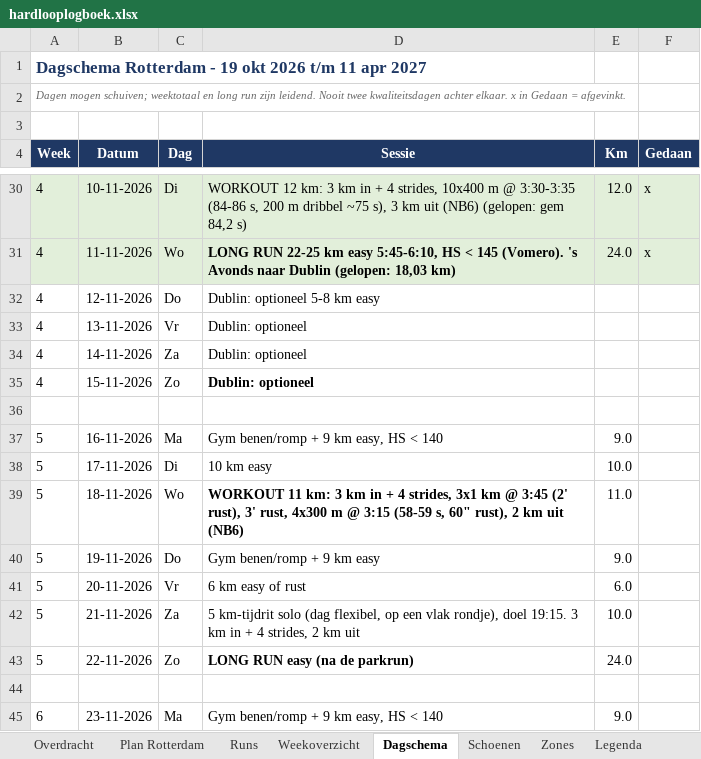
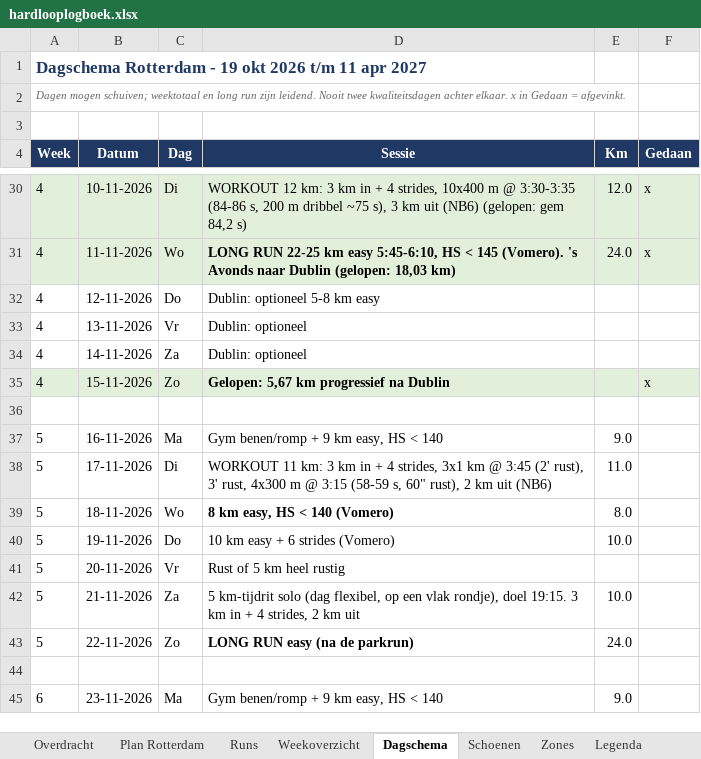
Before and after one commit to fkleinobbink/Garmin, an Excel workbook: logboek/hardlooplogboek.xlsx, sheet Dagschema, drawn as a sheet; only a part is shown, gaps mark what is left out; values as stored, in another font and other column widths than the file's, no borders; the diff names each change by its address in the sheet, - before the commit and + after, or states it on an @@ line.

```diff
--- a/logboek/hardlooplogboek.xlsx (sheet Dagschema)
+++ b/logboek/hardlooplogboek.xlsx (sheet Dagschema)
-A35:F35 fill: none
+A35:F35 fill: #E2EFDA
-D35 (Sessie): Dublin: optioneel
+D35 (Sessie): Gelopen: 5,67 km progressief na Dublin
-F35 (Gedaan): (empty)
+F35 (Gedaan): x
-D38 (Sessie): 10 km easy
+D38 (Sessie): WORKOUT 11 km: 3 km in + 4 strides, 3x1 km @ 3:45 (2' rust), 3' rust, 4x300 m @ 3:15 (58-59 s, 60" rust), 2 km uit (NB6)
-E38 (Km): 10.0
+E38 (Km): 11.0
-D39 (Sessie): WORKOUT 11 km: 3 km in + 4 strides, 3x1 km @ 3:45 (2' rust), 3' rust, 4x300 m @ 3:15 (58-59 s, 60" rust), 2 km uit (NB6)
+D39 (Sessie): 8 km easy, HS < 140 (Vomero)
-E39 (Km): 11.0
+E39 (Km): 8.0
-D40 (Sessie): Gym benen/romp + 9 km easy
+D40 (Sessie): 10 km easy + 6 strides (Vomero)
-E40 (Km): 9.0
+E40 (Km): 10.0
-D41 (Sessie): 6 km easy of rust
+D41 (Sessie): Rust of 5 km heel rustig
-E41 (Km): 6.0
+E41 (Km): (empty)
```
Also changed, not shown: sheet Runs, sheet Weekoverzicht, sheet Schoenen.
